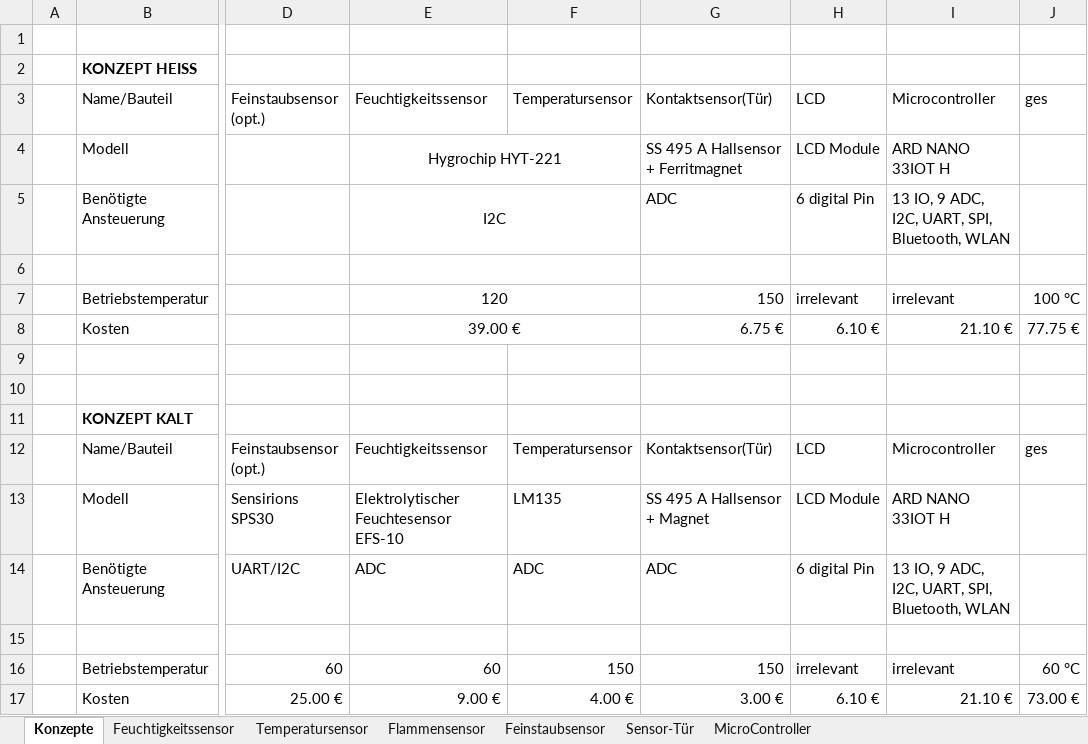
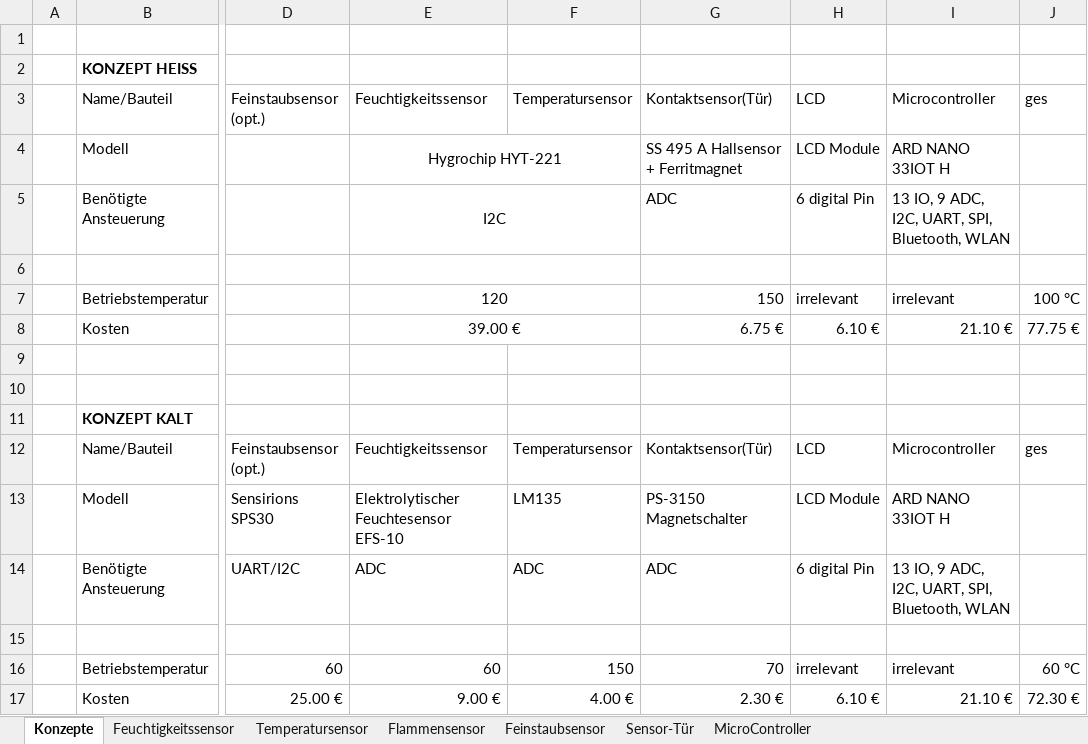
Before and after one commit to stege00/Raeucherofen, an Excel workbook: 03_Hardware/Hardware.xlsx, sheet Konzepte, drawn as a sheet; only a part is shown, gaps mark what is left out; values as stored, in another font and other column widths than the file's, no borders; the diff names each change by its address in the sheet, - before the commit and + after, or states it on an @@ line.

Commit message:
new reedsensor

```diff
--- a/03_Hardware/Hardware.xlsx (sheet Konzepte)
+++ b/03_Hardware/Hardware.xlsx (sheet Konzepte)
-G13: SS 495 A Hallsensor + Magnet
+G13: PS-3150 Magnetschalter
-G16: 150
+G16: 70
-G17: 3.00 €
+G17: 2.30 €
-J17: 73.00 €
+J17: 72.30 €
```
